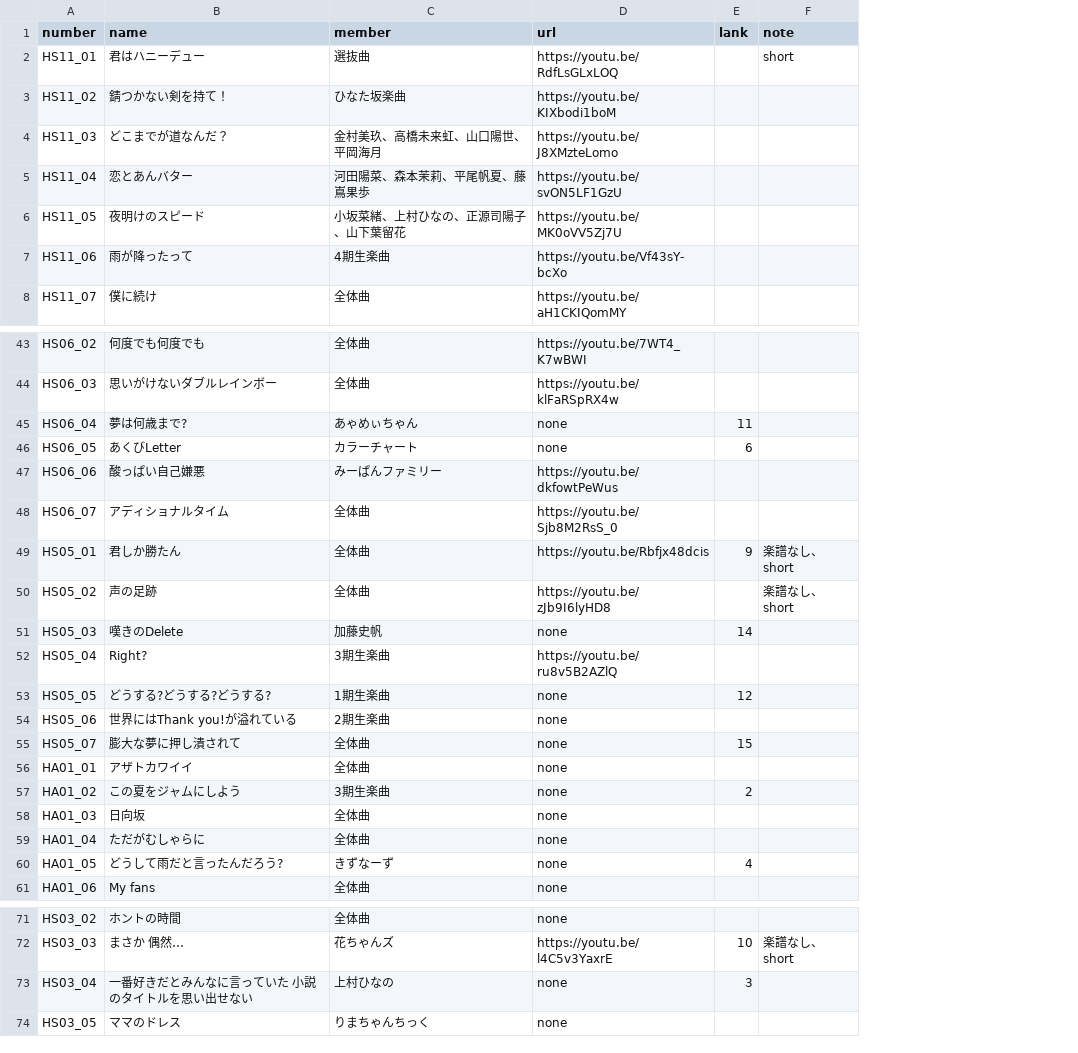
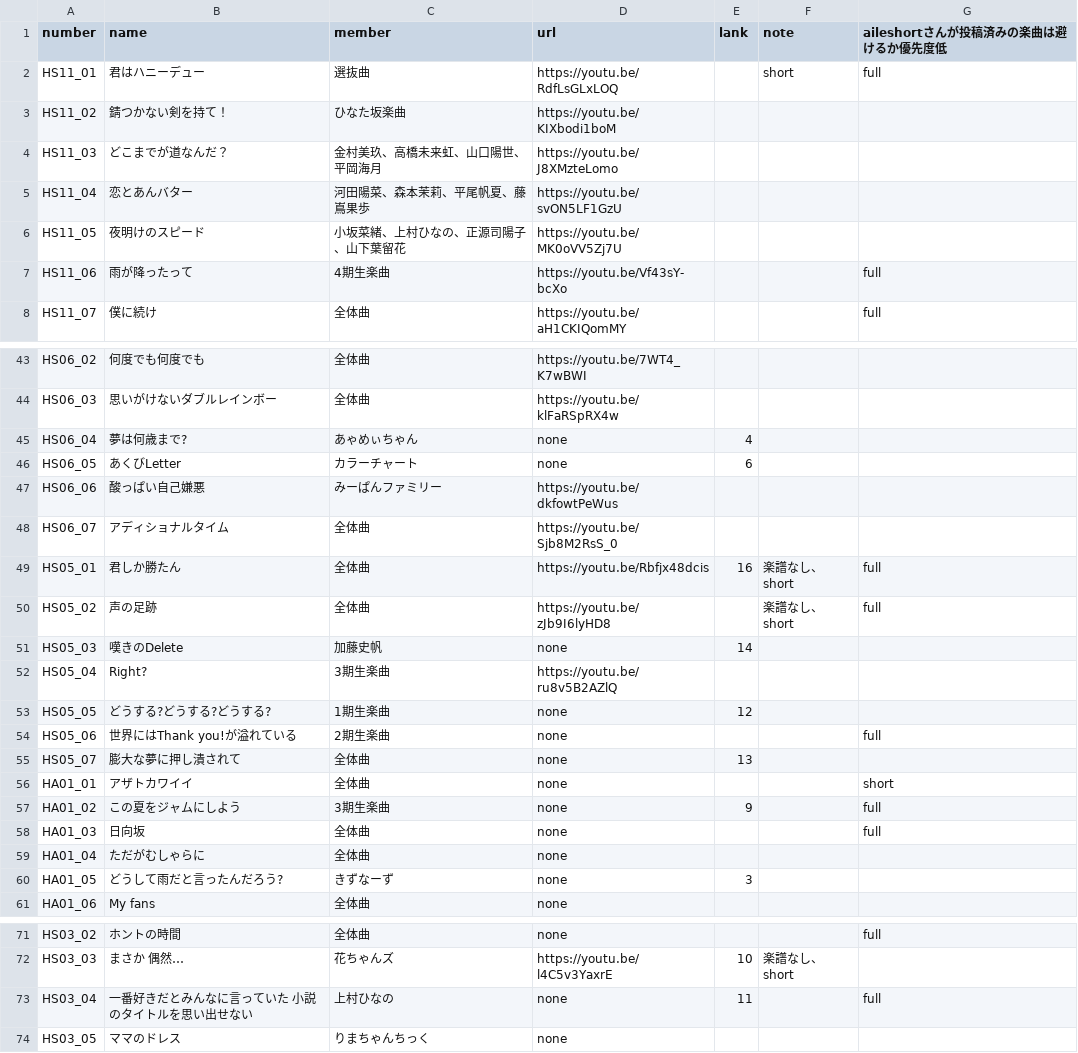
Before and after one commit to CircleTenThanks/YouTube, a CSV file: docs/_data/songs.csv, drawn as a sheet; only a part is shown, gaps mark what is left out; the diff covers the shown part only; the diff names each change by its address in the sheet, - before the commit and + after, or states it on an @@ line.

Commit message:
Update

```diff
--- a/docs/_data/songs.csv
+++ b/docs/_data/songs.csv
+column G (aileshortさんが投稿済みの楽曲は避けるか優先度低), rows 2-8: full |  |  |  |  | full | full; rows 49-58: full | full |  |  |  | full |  | short | full | full; rows 71-73: full |  | full
-E45 (lank): 11
+E45 (lank): 4
-E49 (lank): 9
+E49 (lank): 16
-E55 (lank): 15
+E55 (lank): 13
-E57 (lank): 2
+E57 (lank): 9
-E60 (lank): 4
+E60 (lank): 3
-E73 (lank): 3
+E73 (lank): 11
```
Also changed, not shown: 2 edited cells elsewhere in this file.
